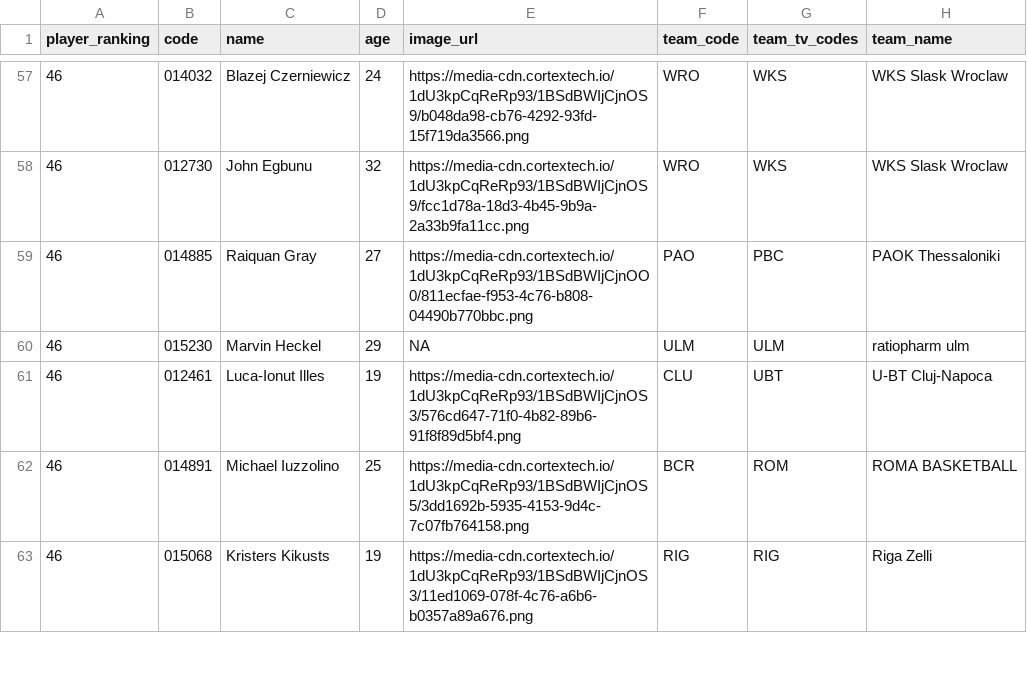
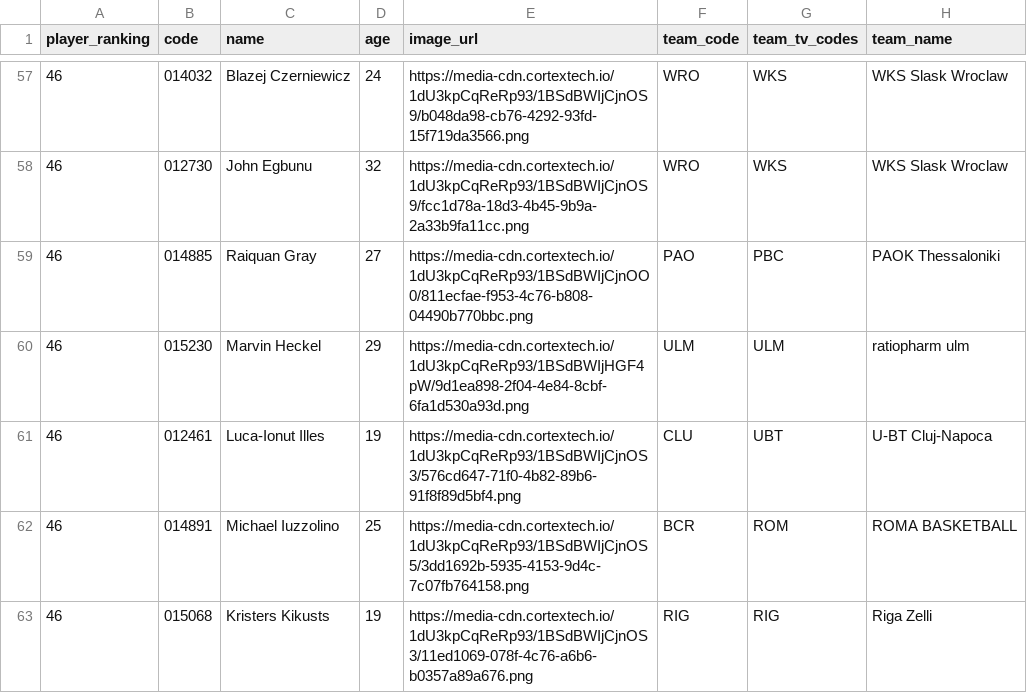
Before and after one commit to IvoVillanueva/EUROLIGAS, a CSV file: data/eurocup_player_stats_scoring_2026-27.csv, drawn as a sheet; only a part is shown, gaps mark what is left out; the diff names each change by its address in the sheet, - before the commit and + after, or states it on an @@ line.

```diff
--- a/data/eurocup_player_stats_scoring_2026-27.csv
+++ b/data/eurocup_player_stats_scoring_2026-27.csv
-E60 (image_url): NA
+E60 (image_url): https://media-cdn.cortextech.io/1dU3kpCqReRp93/1BSdBWIjHGF4pW/9d1ea898-2f04-4e84-8cbf-6fa1d530a93d.png
```
Also changed, not shown: data/eurocup_player_stats_traditional_2026-27.csv, data/euroleague_player_stats_traditional_2026-27.csv, 3 other files.
